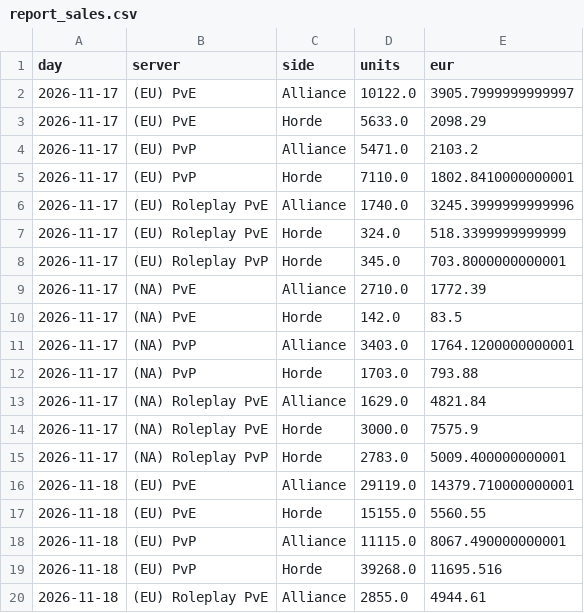
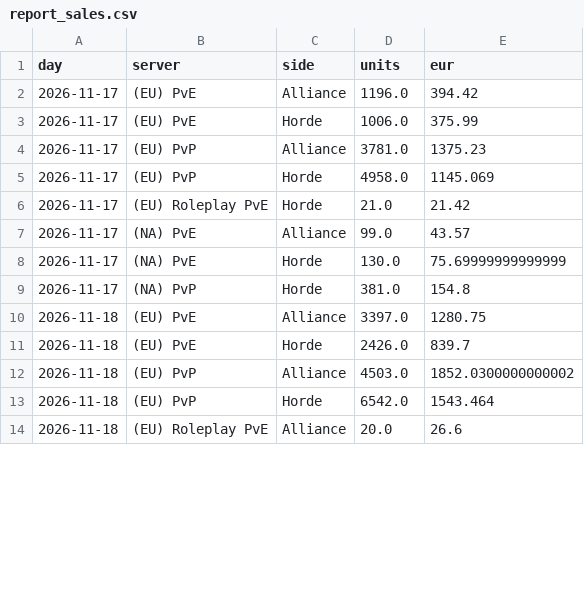
Before and after one commit to KornoticTheEnd/funpay-tracker, a CSV file: docs/report_sales.csv, drawn as a sheet; only a part is shown; the diff covers the shown part only.

```diff
--- a/docs/report_sales.csv
+++ b/docs/report_sales.csv
@@ -1,20 +1,14 @@
 day,server,side,units,eur
-2026-11-17,(EU) PvE,Alliance,10122.0,3905.7999999999997
-2026-11-17,(EU) PvE,Horde,5633.0,2098.29
-2026-11-17,(EU) PvP,Alliance,5471.0,2103.2
-2026-11-17,(EU) PvP,Horde,7110.0,1802.8410000000001
-2026-11-17,(EU) Roleplay PvE,Alliance,1740.0,3245.3999999999996
-2026-11-17,(EU) Roleplay PvE,Horde,324.0,518.3399999999999
-2026-11-17,(EU) Roleplay PvP,Horde,345.0,703.8000000000001
-2026-11-17,(NA) PvE,Alliance,2710.0,1772.39
-2026-11-17,(NA) PvE,Horde,142.0,83.5
-2026-11-17,(NA) PvP,Alliance,3403.0,1764.1200000000001
-2026-11-17,(NA) PvP,Horde,1703.0,793.88
-2026-11-17,(NA) Roleplay PvE,Alliance,1629.0,4821.84
-2026-11-17,(NA) Roleplay PvE,Horde,3000.0,7575.9
-2026-11-17,(NA) Roleplay PvP,Horde,2783.0,5009.400000000001
-2026-11-18,(EU) PvE,Alliance,29119.0,14379.710000000001
-2026-11-18,(EU) PvE,Horde,15155.0,5560.55
-2026-11-18,(EU) PvP,Alliance,11115.0,8067.490000000001
-2026-11-18,(EU) PvP,Horde,39268.0,11695.516
-2026-11-18,(EU) Roleplay PvE,Alliance,2855.0,4944.61
+2026-11-17,(EU) PvE,Alliance,1196.0,394.42
+2026-11-17,(EU) PvE,Horde,1006.0,375.99
+2026-11-17,(EU) PvP,Alliance,3781.0,1375.23
+2026-11-17,(EU) PvP,Horde,4958.0,1145.069
+2026-11-17,(EU) Roleplay PvE,Horde,21.0,21.42
+2026-11-17,(NA) PvE,Alliance,99.0,43.57
+2026-11-17,(NA) PvE,Horde,130.0,75.69999999999999
+2026-11-17,(NA) PvP,Horde,381.0,154.8
+2026-11-18,(EU) PvE,Alliance,3397.0,1280.75
+2026-11-18,(EU) PvE,Horde,2426.0,839.7
+2026-11-18,(EU) PvP,Alliance,4503.0,1852.0300000000002
+2026-11-18,(EU) PvP,Horde,6542.0,1543.464
+2026-11-18,(EU) Roleplay PvE,Alliance,20.0,26.6
```
Also changed, not shown: 7 removed rows and 40 edited cells elsewhere in this file, docs/report_prices.csv, 3 other files.
